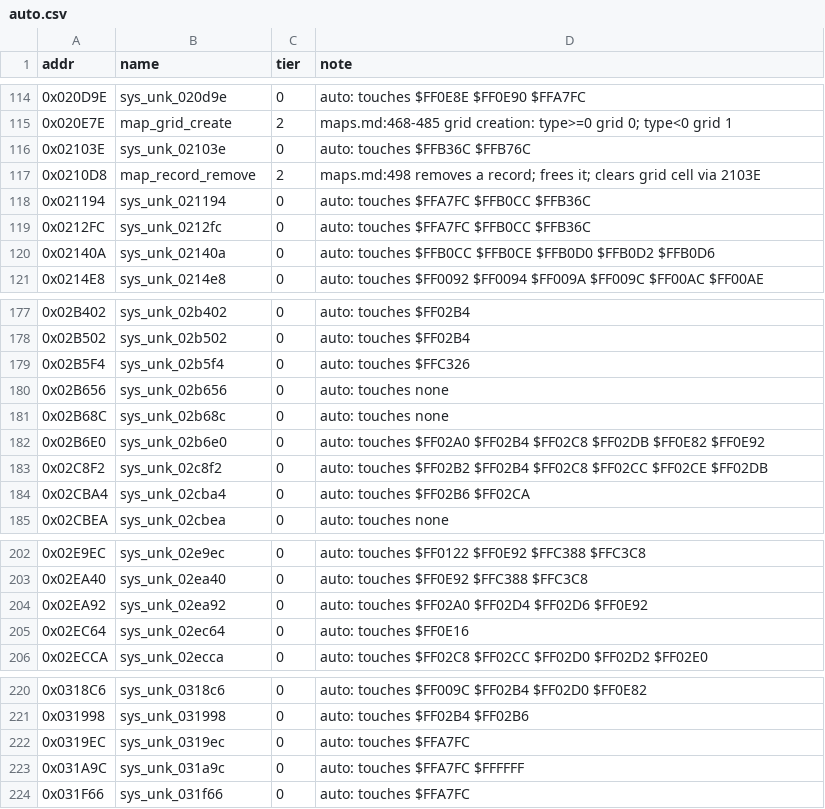
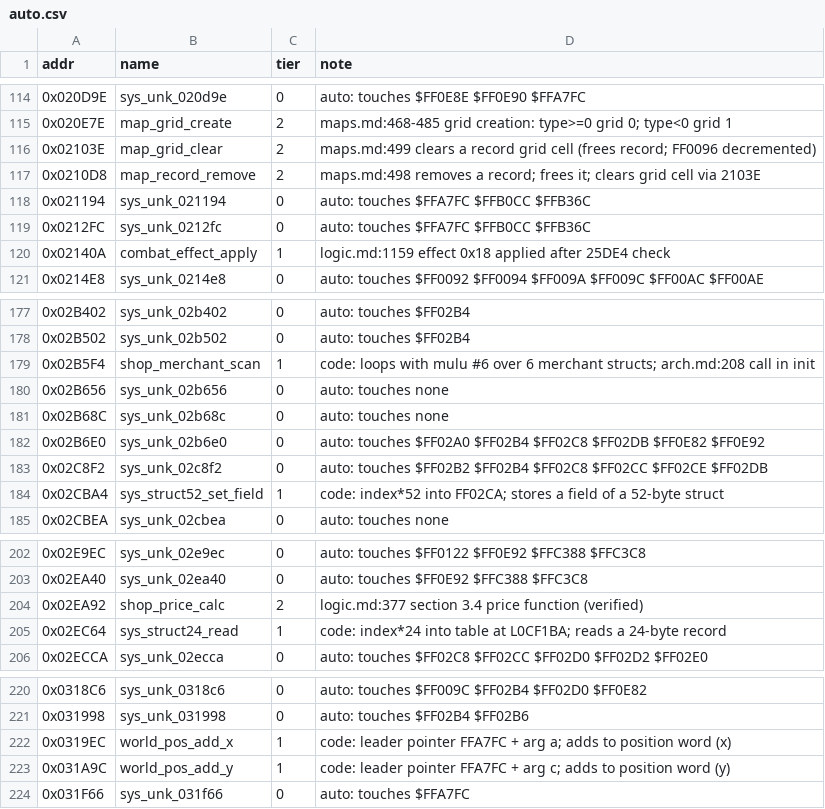
Before and after one commit to Dayset/RoPSegaMD16, a CSV file: disasm/symbols/auto.csv, drawn as a sheet; only a part is shown, gaps mark what is left out; the diff covers the shown part only.

Commit message:
Naming batch 1 rebased onto main (post-#44): 45 routines at tier 1+

```diff
--- a/disasm/symbols/auto.csv
+++ b/disasm/symbols/auto.csv
@@ -115,3 +115,3 @@ addr,name,tier,note
 0x020E7E,map_grid_create,2,maps.md:468-485 grid creation: type>=0 grid 0; type<0 grid 1
-0x02103E,sys_unk_02103e,0,auto: touches $FFB36C $FFB76C
+0x02103E,map_grid_clear,2,maps.md:499 clears a record grid cell (frees record; FF0096 decremented)
 0x0210D8,map_record_remove,2,maps.md:498 removes a record; frees it; clears grid cell via 2103E
@@ -119,3 +119,3 @@ addr,name,tier,note
 0x0212FC,sys_unk_0212fc,0,auto: touches $FFA7FC $FFB0CC $FFB36C
-0x02140A,sys_unk_02140a,0,auto: touches $FFB0CC $FFB0CE $FFB0D0 $FFB0D2 $FFB0D6
+0x02140A,combat_effect_apply,1,logic.md:1159 effect 0x18 applied after 25DE4 check
 0x0214E8,sys_unk_0214e8,0,auto: touches $FF0092 $FF0094 $FF009A $FF009C $FF00AC $FF00AE
@@ -178,3 +178,3 @@ addr,name,tier,note
 0x02B502,sys_unk_02b502,0,auto: touches $FF02B4
-0x02B5F4,sys_unk_02b5f4,0,auto: touches $FFC326
+0x02B5F4,shop_merchant_scan,1,code: loops with mulu #6 over 6 merchant structs; arch.md:208 call in init
 0x02B656,sys_unk_02b656,0,auto: touches none
@@ -183,3 +183,3 @@ addr,name,tier,note
 0x02C8F2,sys_unk_02c8f2,0,auto: touches $FF02B2 $FF02B4 $FF02C8 $FF02CC $FF02CE $FF02DB
-0x02CBA4,sys_unk_02cba4,0,auto: touches $FF02B6 $FF02CA
+0x02CBA4,sys_struct52_set_field,1,code: index*52 into FF02CA; stores a field of a 52-byte struct
 0x02CBEA,sys_unk_02cbea,0,auto: touches none
@@ -203,4 +203,4 @@ addr,name,tier,note
 0x02EA40,sys_unk_02ea40,0,auto: touches $FF0E92 $FFC388 $FFC3C8
-0x02EA92,sys_unk_02ea92,0,auto: touches $FF02A0 $FF02D4 $FF02D6 $FF0E92
-0x02EC64,sys_unk_02ec64,0,auto: touches $FF0E16
+0x02EA92,shop_price_calc,2,logic.md:377 section 3.4 price function (verified)
+0x02EC64,sys_struct24_read,1,code: index*24 into table at L0CF1BA; reads a 24-byte record
 0x02ECCA,sys_unk_02ecca,0,auto: touches $FF02C8 $FF02CC $FF02D0 $FF02D2 $FF02E0
@@ -221,4 +221,4 @@ addr,name,tier,note
 0x031998,sys_unk_031998,0,auto: touches $FF02B4 $FF02B6
-0x0319EC,sys_unk_0319ec,0,auto: touches $FFA7FC
-0x031A9C,sys_unk_031a9c,0,auto: touches $FFA7FC $FFFFFF
+0x0319EC,world_pos_add_x,1,code: leader pointer FFA7FC + arg a; adds to position word (x)
+0x031A9C,world_pos_add_y,1,code: leader pointer FFA7FC + arg c; adds to position word (y)
 0x031F66,sys_unk_031f66,0,auto: touches $FFA7FC
```
Also changed, not shown: 111 edited cells elsewhere in this file, 3 other files.
